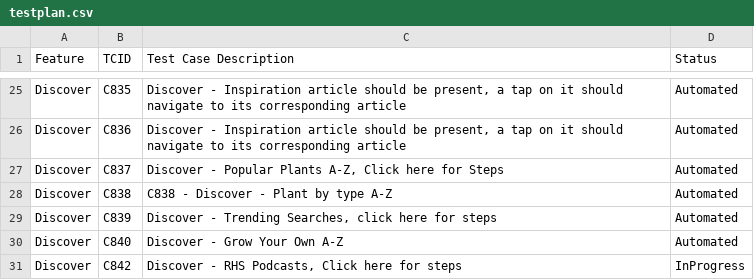
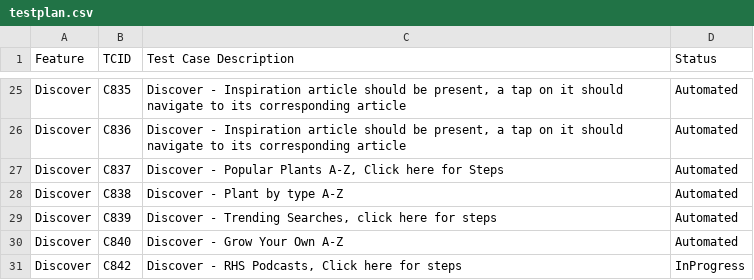
Before and after one commit to linuxramu/res, a CSV file: data/testplan.csv, drawn as a sheet; only a part is shown, gaps mark what is left out.

Commit message:
fixed a test name

```diff
--- a/data/testplan.csv
+++ b/data/testplan.csv
@@ -27,3 +27,3 @@ Discover|C836|Discover - Inspiration article should be present, a tap on it shou
 Discover|C837|Discover - Popular Plants A-Z, Click here for Steps|Automated|
-Discover|C838|C838 - Discover - Plant by type A-Z|Automated|
+Discover|C838|Discover - Plant by type A-Z|Automated|
 Discover|C839|Discover - Trending Searches, click here for steps|Automated|
```
